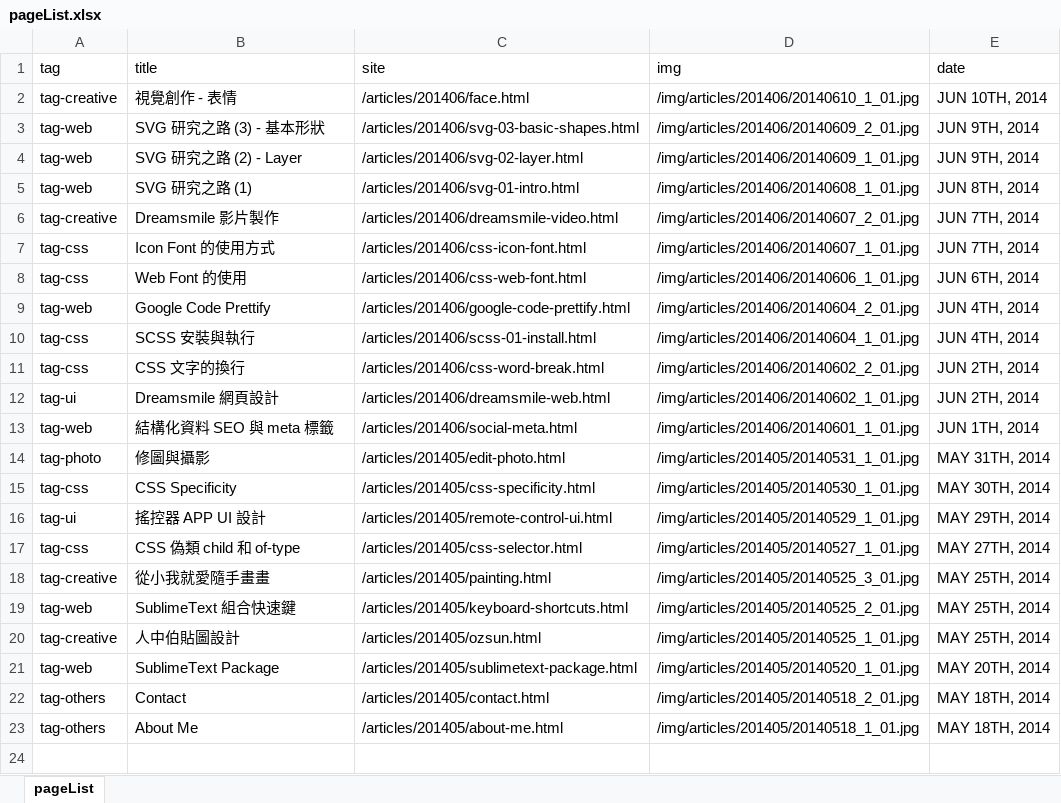
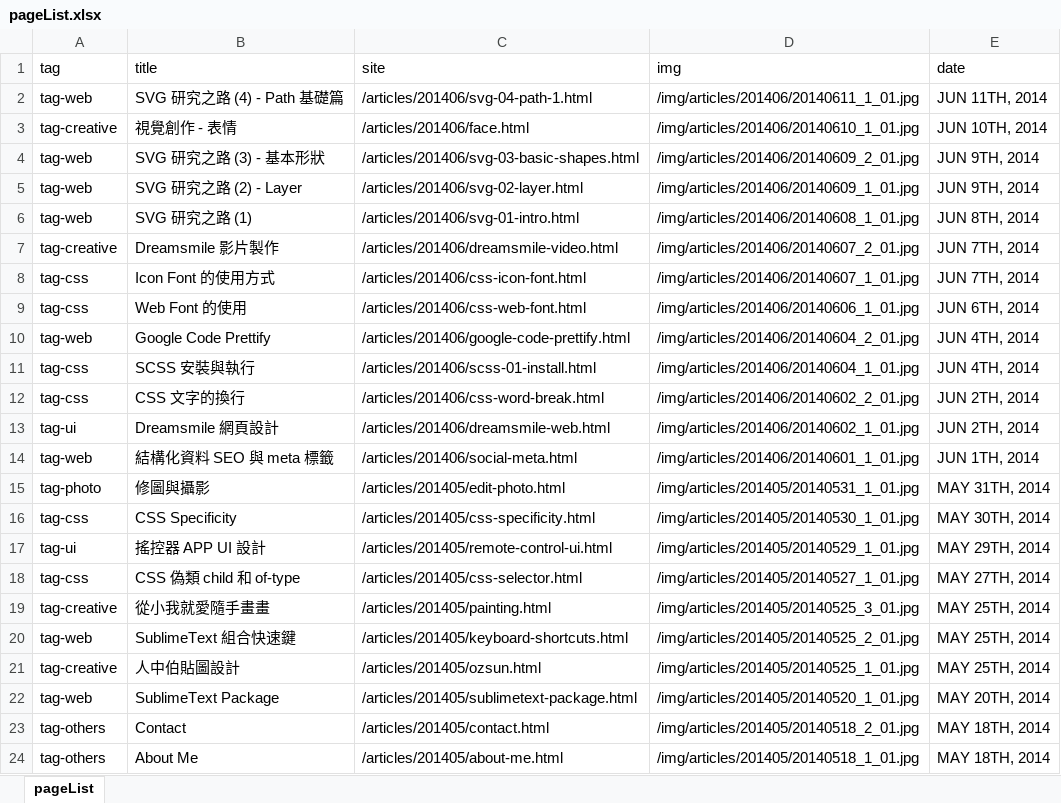
Before and after one commit to oxxostudio/oxxostudio.github.io, an Excel workbook: excel/pageList.xlsx, sheet pageList, drawn as a sheet; values as stored, in another font and other column widths than the file's, no borders; the diff names each change by its address in the sheet, - before the commit and + after, or states it on an @@ line.

Commit message:
add svg-04-path-1.html

```diff
--- a/excel/pageList.xlsx (sheet pageList)
+++ b/excel/pageList.xlsx (sheet pageList)
+row 2: tag-web | SVG 研究之路 (4) - Path 基礎篇 | /articles/201406/svg-04-path-1.html | /img/articles/201406/20140611_1_01.jpg | JUN 11TH, 2014
```
Also changed, not shown: 6 other files.
